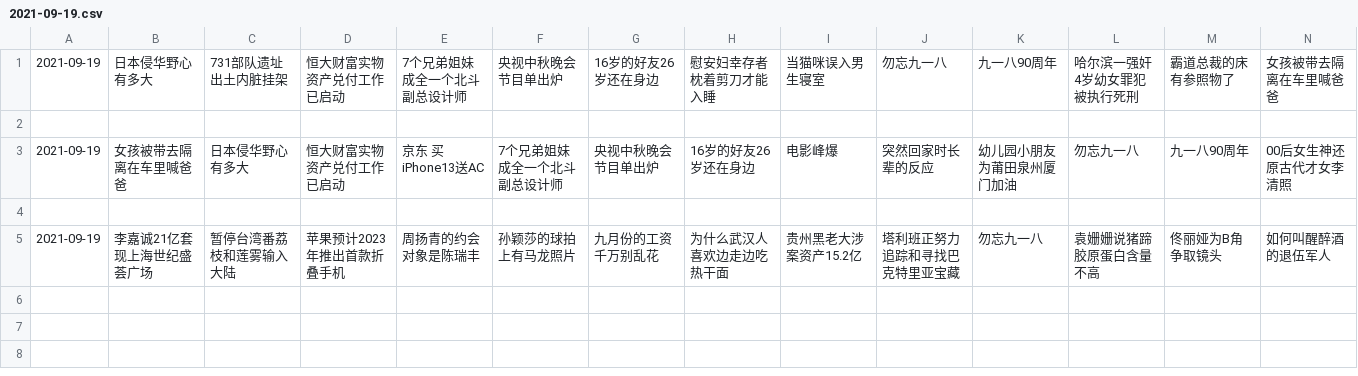
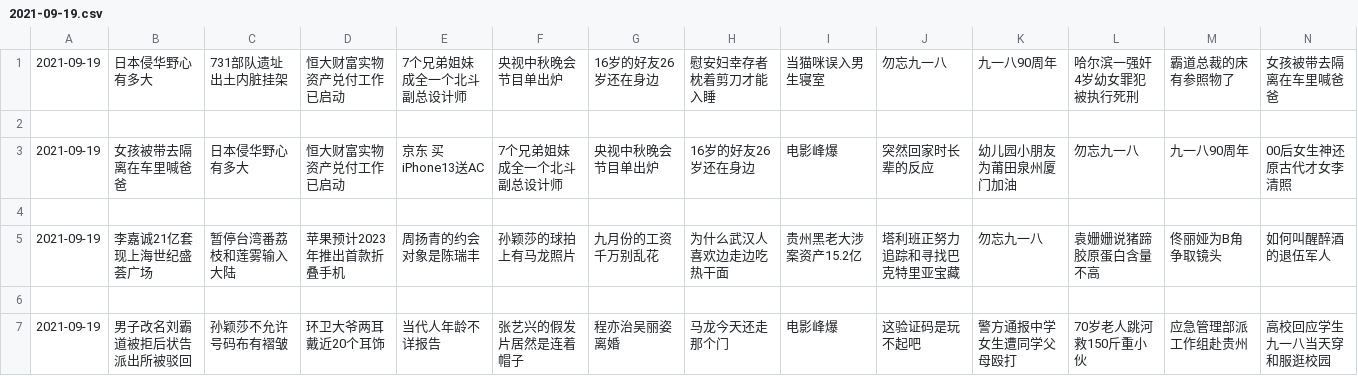
Before and after one commit to vmp65l3/weibo-hotrank, a CSV file: data/2021-09-19.csv, drawn as a sheet; only a part is shown; rows hold the shown columns only; the diff names each change by its address in the sheet, - before the commit and + after, or states it on an @@ line.

```diff
--- a/data/2021-09-19.csv
+++ b/data/2021-09-19.csv
+row 6: (empty)
+row 7: 2021-09-19 | 男子改名刘霸道被拒后状告派出所被驳回 | 孙颖莎不允许号码布有褶皱 | 环卫大爷两耳戴近20个耳饰 | 当代人年龄不详报告 | 张艺兴的假发片居然是连着帽子 | 程亦治吴丽姿离婚 | 马龙今天还走那个门 | 电影峰爆 | 这验证码是玩不起吧 | 警方通报中学女生遭同学父母殴打 | 70岁老人跳河救150斤重小伙 | 应急管理部派工作组赴贵州 | 高校回应学生九一八当天穿和服逛校园
```
Also changed, not shown: 1 other file.
